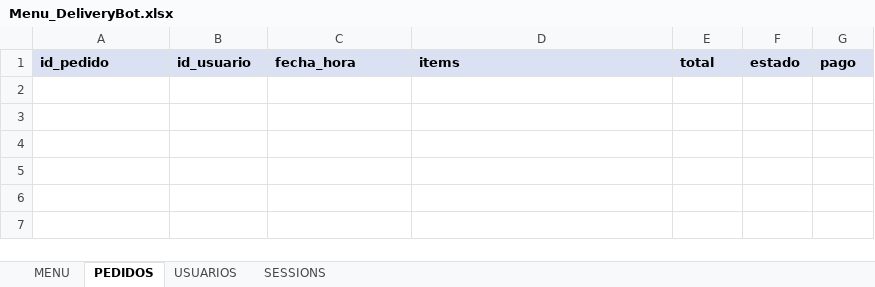
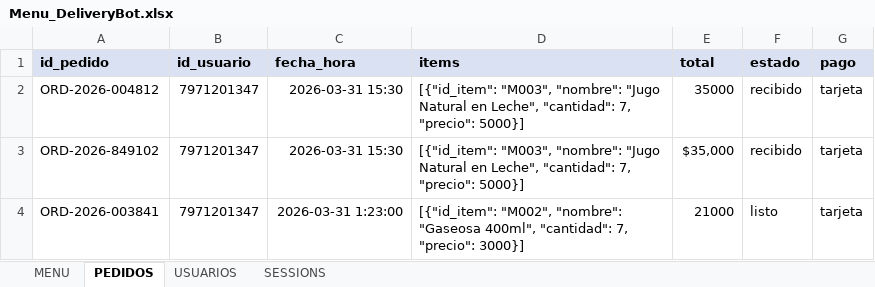
Before and after one commit to Dafcgg/DeliveryBot, an Excel workbook: Menu_DeliveryBot.xlsx, sheet PEDIDOS, drawn as a sheet; values as stored, in another font and other column widths than the file's, no borders; charts and pictures not drawn; the diff names each change by its address in the sheet, - before the commit and + after, or states it on an @@ line.

Commit message:
DeliveryBot

```diff
--- a/Menu_DeliveryBot.xlsx (sheet PEDIDOS)
+++ b/Menu_DeliveryBot.xlsx (sheet PEDIDOS)
+row 2: ORD-2026-004812 | 7971201347 | 2026-03-31 15:30 | [{"id_item": "M003", "nombre": "Jugo Natural en Leche", "cantidad": 7, "precio": 5000}] | 35000 | recibido | tarjeta
+row 3: ORD-2026-849102 | 7971201347 | 2026-03-31 15:30 | [{"id_item": "M003", "nombre": "Jugo Natural en Leche", "cantidad": 7, "precio": 5000}] | $35,000 | recibido | tarjeta
+row 4: ORD-2026-003841 | 7971201347 | 2026-03-31 1:23:00 | [{"id_item": "M002", "nombre": "Gaseosa 400ml", "cantidad": 7, "precio": 3000}] | 21000 | listo | tarjeta
```
Also changed, not shown: sheet MENU, sheet SESSIONS, sheet USUARIOS, formulas that keep their value, 2 other files.
